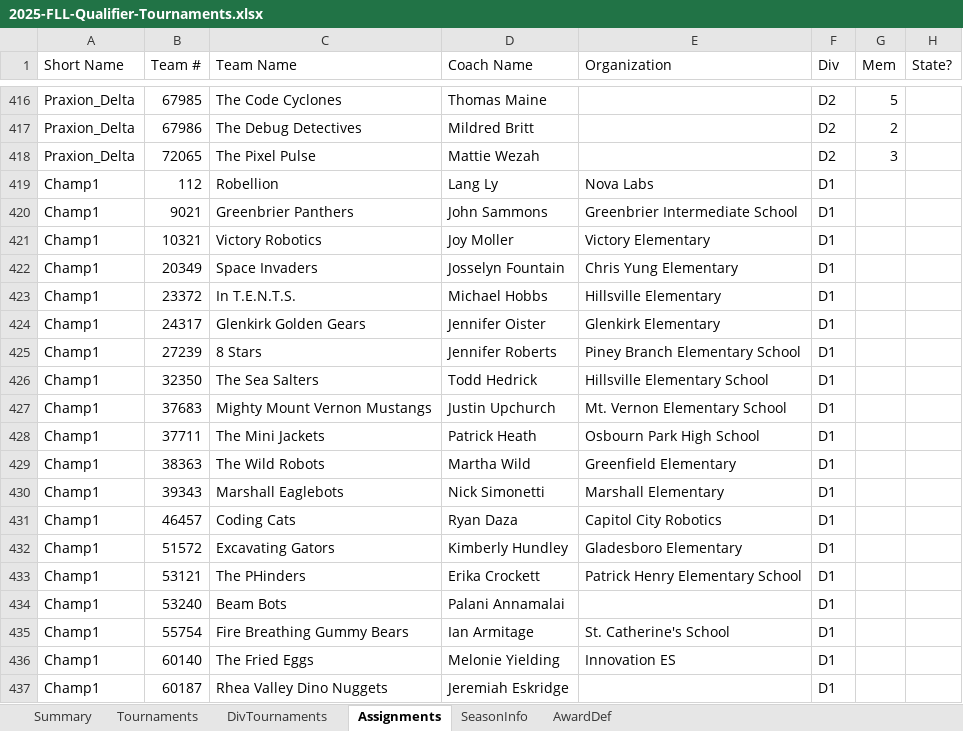
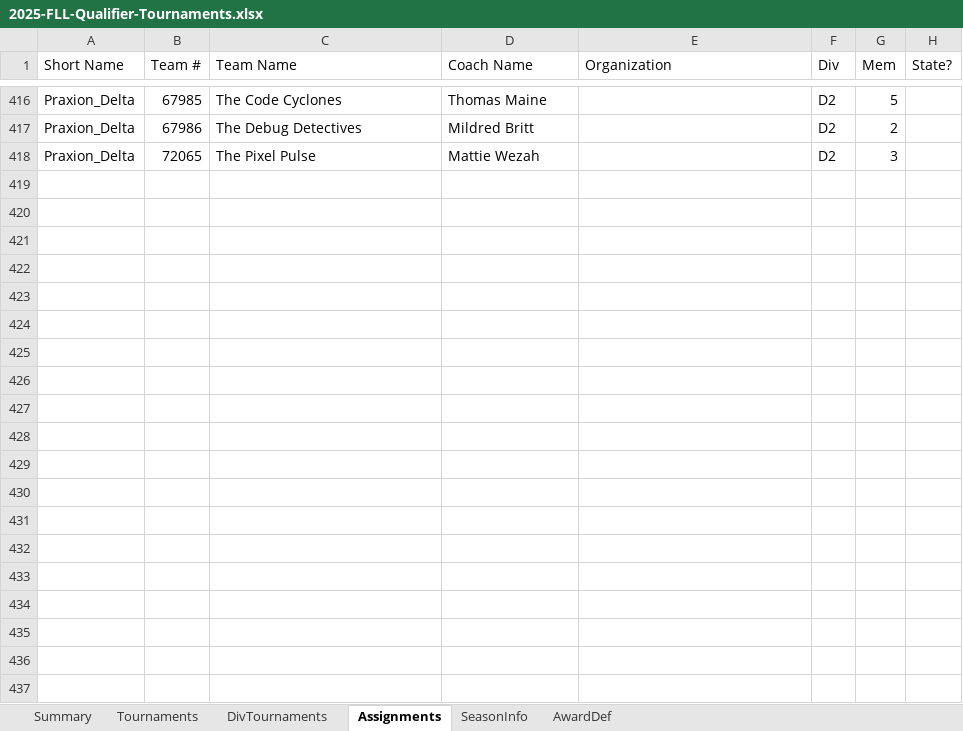
Before and after one commit to MrGibbage/FLL-Season-and-Tournament-Management, an Excel workbook: 2025-FLL-Qualifier-Tournaments.xlsx, sheet Assignments, drawn as a sheet; only a part is shown, gaps mark what is left out; values as stored, in another font and other column widths than the file's, no borders; table styles not drawn; the diff covers the shown part only; the diff names each change by its address in the sheet, - before the commit and + after, or states it on an @@ line.

```diff
--- a/2025-FLL-Qualifier-Tournaments.xlsx (sheet Assignments)
+++ b/2025-FLL-Qualifier-Tournaments.xlsx (sheet Assignments)
-row 419: Champ1 | 112 | Robellion | Lang Ly | Nova Labs | D1
-row 420: Champ1 | 9021 | Greenbrier Panthers | John Sammons | Greenbrier Intermediate School | D1
-row 421: Champ1 | 10321 | Victory Robotics | Joy Moller | Victory Elementary | D1
-row 422: Champ1 | 20349 | Space Invaders | Josselyn Fountain | Chris Yung Elementary | D1
-row 423: Champ1 | 23372 | In T.E.N.T.S. | Michael Hobbs | Hillsville Elementary | D1
-row 424: Champ1 | 24317 | Glenkirk Golden Gears | Jennifer Oister | Glenkirk Elementary | D1
-row 425: Champ1 | 27239 | 8 Stars | Jennifer Roberts | Piney Branch Elementary School | D1
-row 426: Champ1 | 32350 | The Sea Salters | Todd Hedrick | Hillsville Elementary School | D1
-row 427: Champ1 | 37683 | Mighty Mount Vernon Mustangs | Justin Upchurch | Mt. Vernon Elementary School | D1
-row 428: Champ1 | 37711 | The Mini Jackets | Patrick Heath | Osbourn Park High School | D1
-row 429: Champ1 | 38363 | The Wild Robots | Martha Wild | Greenfield Elementary | D1
-row 430: Champ1 | 39343 | Marshall Eaglebots | Nick Simonetti | Marshall Elementary | D1
-row 431: Champ1 | 46457 | Coding Cats | Ryan Daza | Capitol City Robotics | D1
-row 432: Champ1 | 51572 | Excavating Gators | Kimberly Hundley | Gladesboro Elementary | D1
-row 433: Champ1 | 53121 | The PHinders | Erika Crockett | Patrick Henry Elementary School | D1
-row 434: Champ1 | 53240 | Beam Bots | Palani Annamalai |  | D1
-row 435: Champ1 | 55754 | Fire Breathing Gummy Bears | Ian Armitage | St. Catherine's School | D1
-row 436: Champ1 | 60140 | The Fried Eggs | Melonie Yielding | Innovation ES | D1
-row 437: Champ1 | 60187 | Rhea Valley Dino Nuggets | Jeremiah Eskridge |  | D1
```
Also changed, not shown: 94 removed rows elsewhere in this sheet, sheet DivTournaments, sheet AwardDef, 32 other files.
